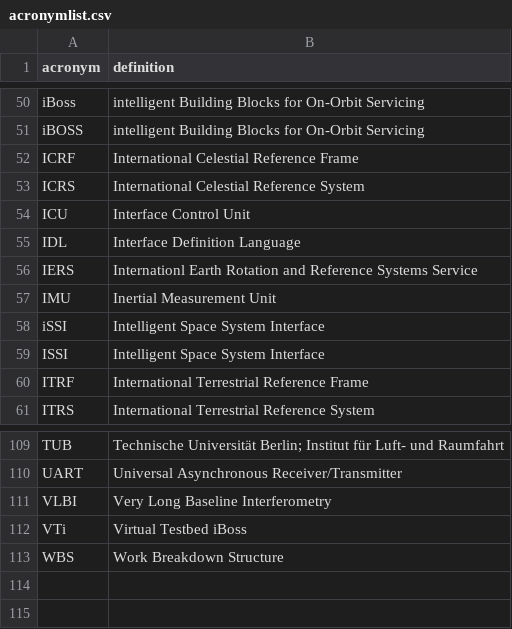
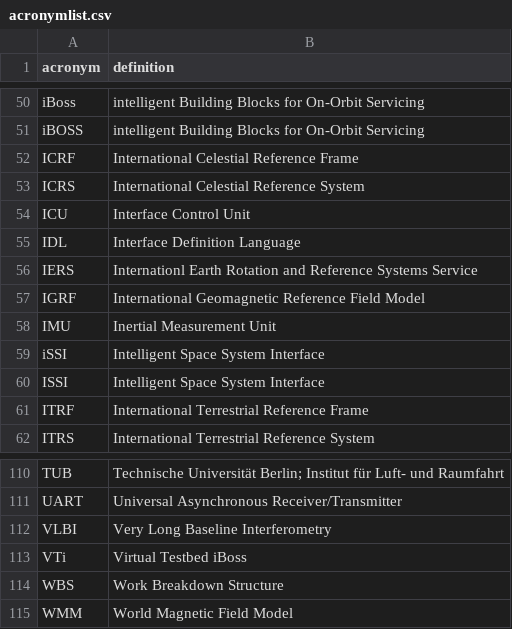
Before and after one commit to yeus/acrofinder, a CSV file: acronymlist.csv, drawn as a sheet; only a part is shown, gaps mark what is left out.

Commit message:
Update acronymlist.csv

```diff
--- a/acronymlist.csv
+++ b/acronymlist.csv
@@ -56,2 +56,3 @@ IDL, Interface Definition Language
 IERS,Internationl Earth Rotation and Reference Systems Service
+IGRF, International Geomagnetic Reference Field Model
 IMU,Inertial Measurement Unit
@@ -113 +114,2 @@ VTi,Virtual Testbed iBoss
 WBS,Work Breakdown Structure
+WMM, World Magnetic Field Model
```
